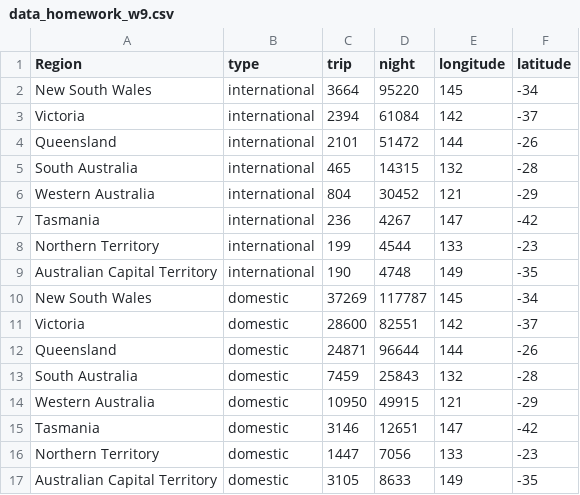
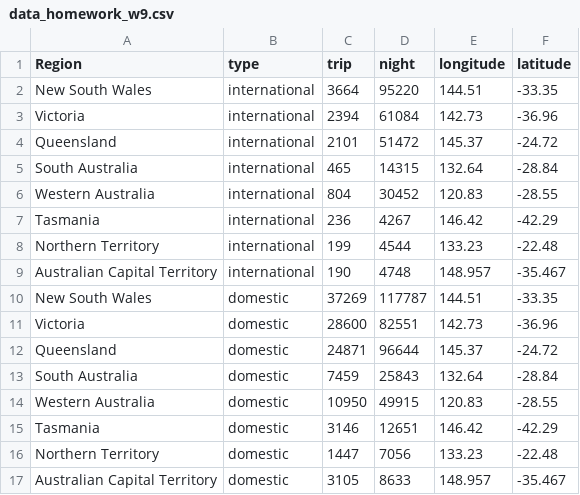
Before and after one commit to QuangHaTrieu/week9_homework, a CSV file: data_homework_w9.csv, drawn as a sheet.

Commit message:
Add files via upload

```diff
--- a/data_homework_w9.csv
+++ b/data_homework_w9.csv
@@ -1,17 +1,17 @@
 Region,type,trip,night,longitude,latitude
-New South Wales,international,3664,95220,145,-34
-Victoria,international,2394,61084,142,-37
-Queensland,international,2101,51472,144,-26
-South Australia,international,465,14315,132,-28
-Western Australia,international,804,30452,121,-29
-Tasmania,international,236,4267,147,-42
-Northern Territory,international,199,4544,133,-23
-Australian Capital Territory,international,190,4748,149,-35
-New South Wales,domestic,37269,117787,145,-34
-Victoria,domestic,28600,82551,142,-37
-Queensland,domestic,24871,96644,144,-26
-South Australia,domestic,7459,25843,132,-28
-Western Australia,domestic,10950,49915,121,-29
-Tasmania,domestic,3146,12651,147,-42
-Northern Territory,domestic,1447,7056,133,-23
-Australian Capital Territory,domestic,3105,8633,149,-35
+New South Wales,international,3664,95220,144.51,-33.35
+Victoria,international,2394,61084,142.73,-36.96
+Queensland,international,2101,51472,145.37,-24.72
+South Australia,international,465,14315,132.64,-28.84
+Western Australia,international,804,30452,120.83,-28.55
+Tasmania,international,236,4267,146.42,-42.29
+Northern Territory,international,199,4544,133.23,-22.48
+Australian Capital Territory,international,190,4748,148.957,-35.467
+New South Wales,domestic,37269,117787,144.51,-33.35
+Victoria,domestic,28600,82551,142.73,-36.96
+Queensland,domestic,24871,96644,145.37,-24.72
+South Australia,domestic,7459,25843,132.64,-28.84
+Western Australia,domestic,10950,49915,120.83,-28.55
+Tasmania,domestic,3146,12651,146.42,-42.29
+Northern Territory,domestic,1447,7056,133.23,-22.48
+Australian Capital Territory,domestic,3105,8633,148.957,-35.467
```
